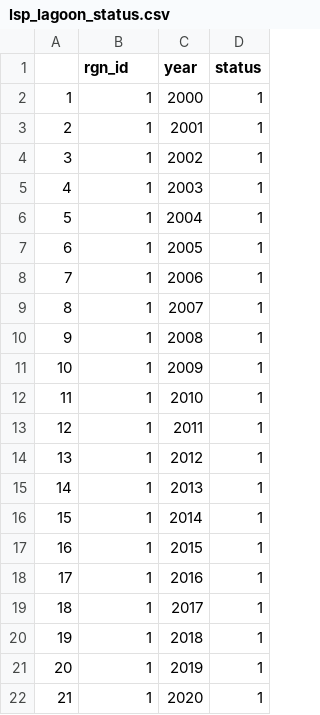
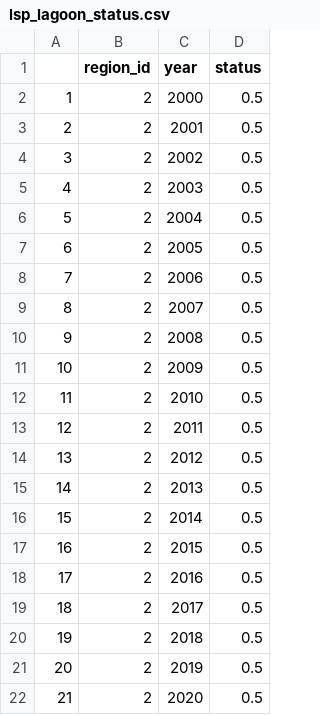
Before and after one commit to OHI-4site/tet-scores, a CSV file: region/layers/lsp_lagoon_status.csv, drawn as a sheet.

```diff
--- a/region/layers/lsp_lagoon_status.csv
+++ b/region/layers/lsp_lagoon_status.csv
@@ -1,22 +1,22 @@
-"","rgn_id","year","status"
-"1",1,2000,1
-"2",1,2001,1
-"3",1,2002,1
-"4",1,2003,1
-"5",1,2004,1
-"6",1,2005,1
-"7",1,2006,1
-"8",1,2007,1
-"9",1,2008,1
-"10",1,2009,1
-"11",1,2010,1
-"12",1,2011,1
-"13",1,2012,1
-"14",1,2013,1
-"15",1,2014,1
-"16",1,2015,1
-"17",1,2016,1
-"18",1,2017,1
-"19",1,2018,1
-"20",1,2019,1
-"21",1,2020,1
+"","region_id","year","status"
+"1",2,2000,0.5
+"2",2,2001,0.5
+"3",2,2002,0.5
+"4",2,2003,0.5
+"5",2,2004,0.5
+"6",2,2005,0.5
+"7",2,2006,0.5
+"8",2,2007,0.5
+"9",2,2008,0.5
+"10",2,2009,0.5
+"11",2,2010,0.5
+"12",2,2011,0.5
+"13",2,2012,0.5
+"14",2,2013,0.5
+"15",2,2014,0.5
+"16",2,2015,0.5
+"17",2,2016,0.5
+"18",2,2017,0.5
+"19",2,2018,0.5
+"20",2,2019,0.5
+"21",2,2020,0.5
```
Also changed, not shown: region/layers.csv, region/layers/lsp_land_status.csv, 2 other files.
